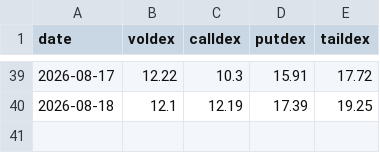
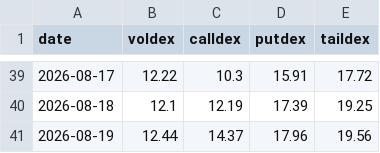
Before and after one commit to electribe15/DerivativeAnalytics, a CSV file: voldex_history/voldex_history.csv, drawn as a sheet; only a part is shown, gaps mark what is left out; the diff names each change by its address in the sheet, - before the commit and + after, or states it on an @@ line.

```diff
--- a/voldex_history/voldex_history.csv
+++ b/voldex_history/voldex_history.csv
+row 41: 2026-08-19 | 12.44 | 14.37 | 17.96 | 19.56
```
Also changed, not shown: gex_history/gex_metrics_history.csv, 2 other files.
